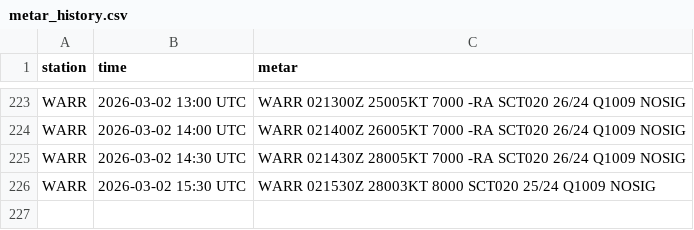
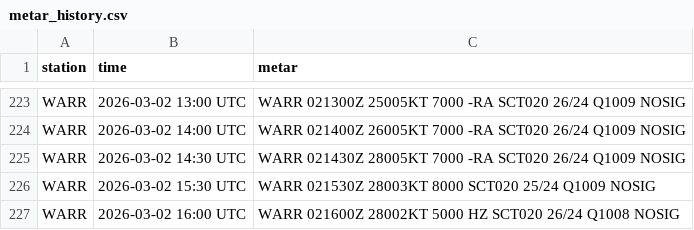
Before and after one commit to PetrucKLouxie/metarwarr, a CSV file: metar_history.csv, drawn as a sheet; only a part is shown, gaps mark what is left out.

```diff
--- a/metar_history.csv
+++ b/metar_history.csv
@@ -226 +226,2 @@ WARR,2026-03-02 14:30 UTC,WARR 021430Z 28005KT 7000 -RA SCT020 26/24 Q1009 NOSIG
 WARR,2026-03-02 15:30 UTC,WARR 021530Z 28003KT 8000 SCT020 25/24 Q1009 NOSIG
+WARR,2026-03-02 16:00 UTC,WARR 021600Z 28002KT 5000 HZ SCT020 26/24 Q1008 NOSIG
```
